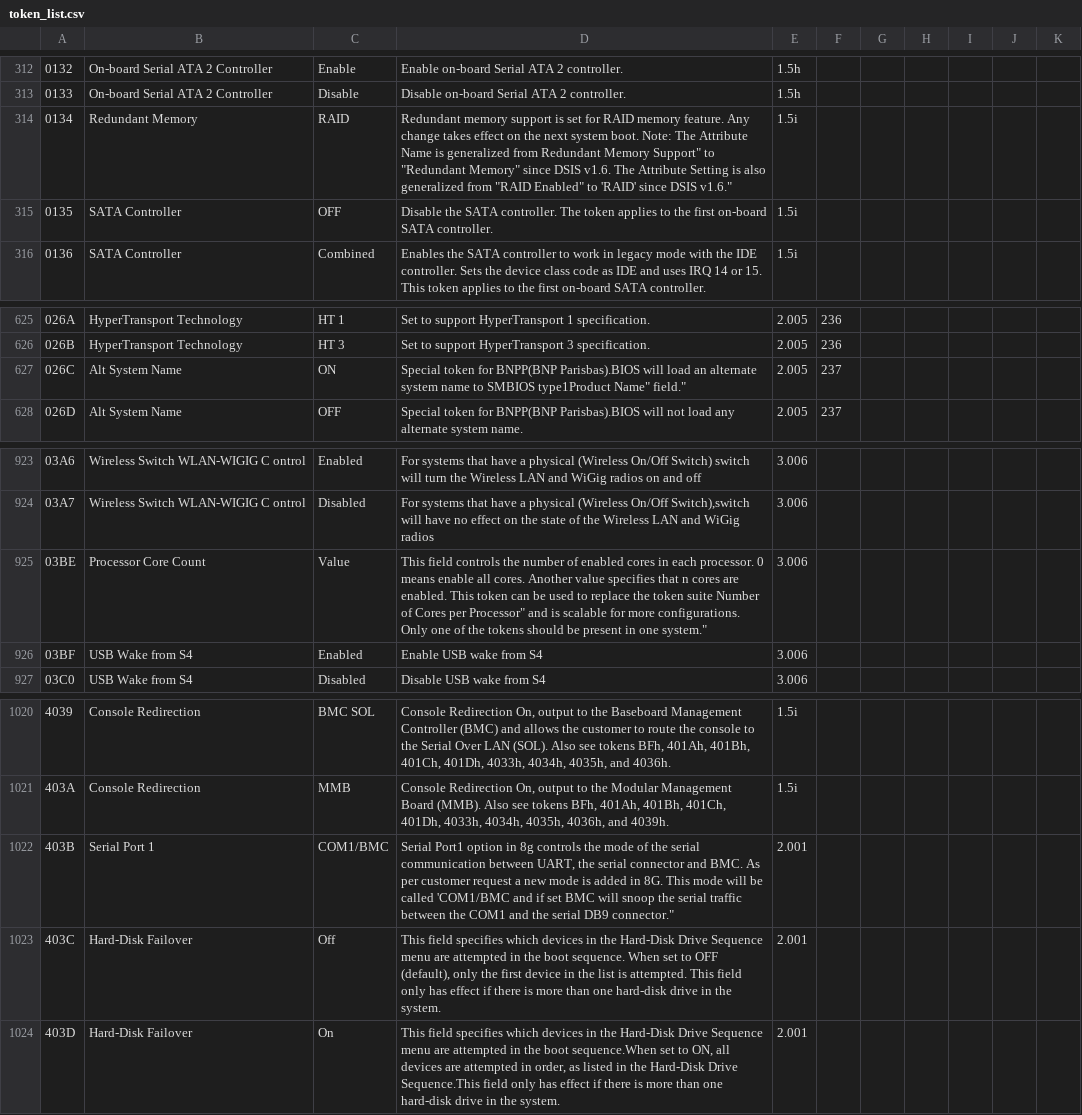
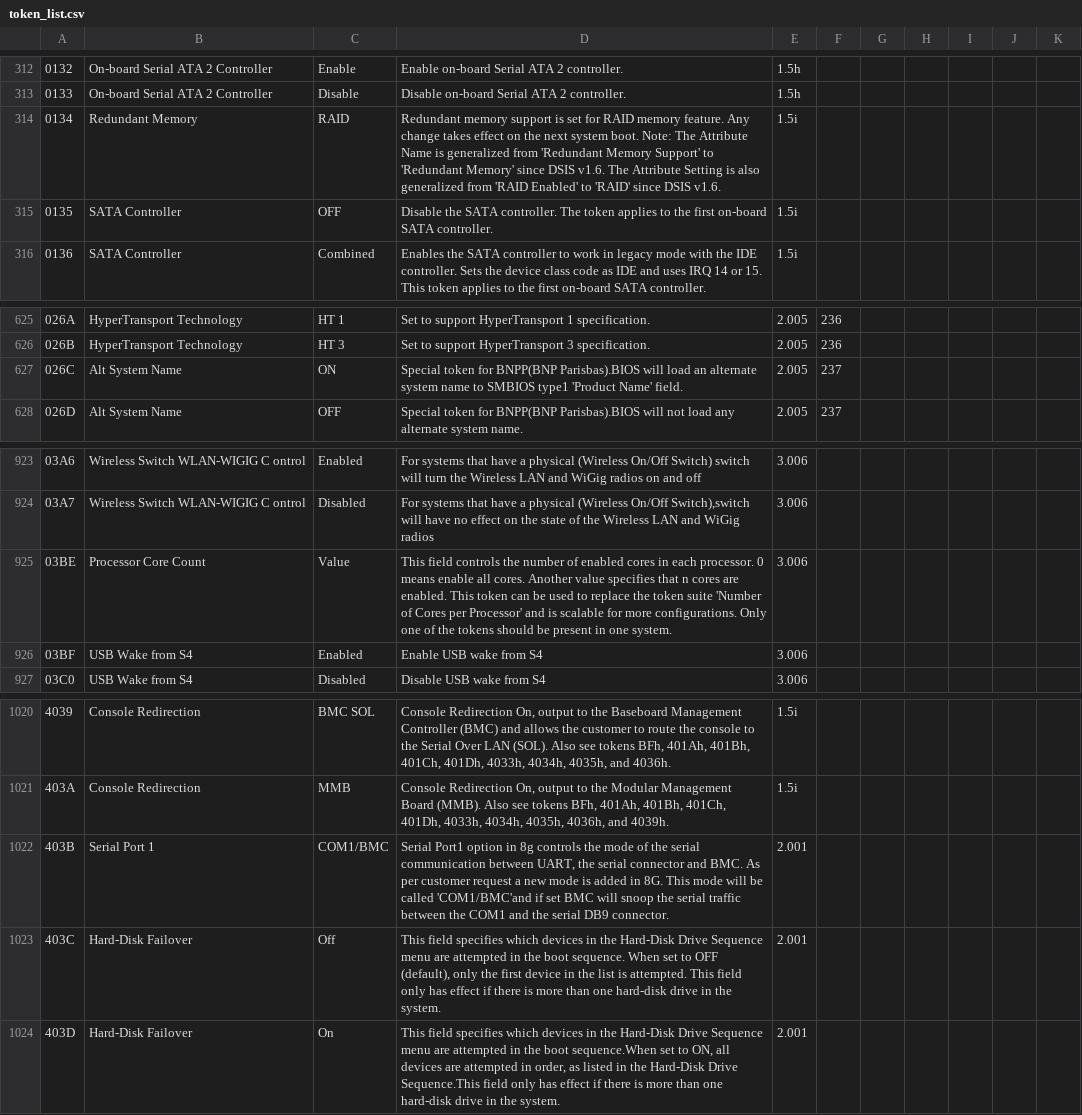
Before and after one commit to dell/libsmbios, a CSV file: doc/token_list.csv, drawn as a sheet; only a part is shown, gaps mark what is left out; the diff covers the shown part only.

Commit message:
Fix to address UnicodeDecodeError Bug in smbios-token-ctl. Patch 3/3 Bug BZ1235061 raised by Scott Williams(vwfoxguru@gmail.com)in Fedora22.
Description strings in token_list file contain few quotes/double
quotes used to convey the proper meaning of it. However, those
double-quotes are missing from actual output.
This patch is to fix the non-appearance of those missing quotes/double
quotes from being printed during output so that proper description is provided

Signed-off-by: SriniG <srinivas_g_gowda@dell.com>

```diff
--- a/doc/token_list.csv
+++ b/doc/token_list.csv
@@ -313,3 +313,3 @@
 0133,"On-board Serial ATA 2 Controller",Disable,"Disable on-board Serial ATA 2 controller.",1.5h,
-0134,"Redundant Memory",RAID,"Redundant memory support is set for RAID memory feature. Any change takes effect on the next system boot. Note: The Attribute Name is generalized from "Redundant Memory Support" to "Redundant Memory" since DSIS v1.6. The Attribute Setting is also generalized from "RAID Enabled" to 'RAID' since DSIS v1.6.",1.5i,
+0134,"Redundant Memory",RAID,"Redundant memory support is set for RAID memory feature. Any change takes effect on the next system boot. Note: The Attribute Name is generalized from 'Redundant Memory Support' to 'Redundant Memory' since DSIS v1.6. The Attribute Setting is also generalized from 'RAID Enabled' to 'RAID' since DSIS v1.6.",1.5i,
 0135,"SATA Controller",OFF,"Disable the SATA controller. The token applies to the first on-board SATA controller.",1.5i,
@@ -626,3 +626,3 @@
 026B,"HyperTransport Technology","HT 3","Set to support HyperTransport 3 specification.",2.005,236
-026C,"Alt System Name",ON,"Special token for BNPP(BNP Parisbas).BIOS will load an alternate system name to SMBIOS type1"Product Name" field.",2.005,237
+026C,"Alt System Name",ON,"Special token for BNPP(BNP Parisbas).BIOS will load an alternate system name to SMBIOS type1 'Product Name' field.",2.005,237
 026D,"Alt System Name",OFF,"Special token for BNPP(BNP Parisbas).BIOS will not load any alternate system name.",2.005,237
@@ -924,3 +924,3 @@
 03A7,"Wireless Switch WLAN-WIGIG C ontrol",Disabled,"For systems that have a physical (Wireless On/Off Switch),switch will have no effect on the state of the Wireless LAN and WiGig radios",3.006,
-03BE,"Processor Core Count",Value,"This field controls the number of enabled cores in each processor. 0 means enable all cores. Another value specifies that n cores are enabled. This token can be used to replace the token suite "Number of Cores per Processor" and is scalable for more configurations. Only one of the tokens should be present in one system.",3.006,
+03BE,"Processor Core Count",Value,"This field controls the number of enabled cores in each processor. 0 means enable all cores. Another value specifies that n cores are enabled. This token can be used to replace the token suite 'Number of Cores per Processor' and is scalable for more configurations. Only one of the tokens should be present in one system.",3.006,
 03BF,"USB Wake from S4",Enabled,"Enable USB wake from S4",3.006,
@@ -1021,3 +1021,3 @@
 403A,"Console Redirection",MMB,"Console Redirection On, output to the Modular Management Board (MMB). Also see tokens BFh, 401Ah, 401Bh, 401Ch, 401Dh, 4033h, 4034h, 4035h, 4036h, and 4039h.",1.5i,
-403B,"Serial Port 1",COM1/BMC,"Serial Port1 option in 8g controls the mode of the serial communication between UART, the serial connector and BMC. As per customer request a new mode is added in 8G. This mode will be called 'COM1/BMC" and if set BMC will snoop the serial traffic between the COM1 and the serial DB9 connector.",2.001,
+403B,"Serial Port 1",COM1/BMC,"Serial Port1 option in 8g controls the mode of the serial communication between UART, the serial connector and BMC. As per customer request a new mode is added in 8G. This mode will be called 'COM1/BMC'and if set BMC will snoop the serial traffic between the COM1 and the serial DB9 connector.",2.001,
 403C,"Hard-Disk Failover",Off,"This field specifies which devices in the Hard-Disk Drive Sequence menu are attempted in the boot sequence. When set to OFF (default), only the first device in the list is attempted. This field only has effect if there is more than one hard-disk drive in the system.",2.001,
```
Also changed, not shown: 46 edited cells elsewhere in this file.
